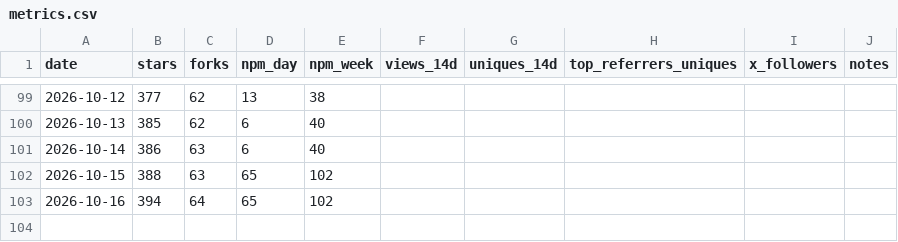
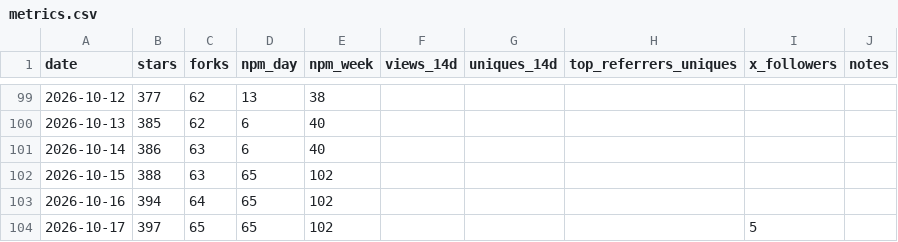
Before and after one commit to raysonmeng/agent-bridge, a CSV file: metrics.csv, drawn as a sheet; only a part is shown, gaps mark what is left out.

```diff
--- a/metrics.csv
+++ b/metrics.csv
@@ -103 +103,2 @@ date,stars,forks,npm_day,npm_week,views_14d,uniques_14d,top_referrers_uniques,x_
 2026-10-16,394,64,65,102,,,"",,
+2026-10-17,397,65,65,102,,,"",5,
```
Also changed, not shown: 1 other file.
